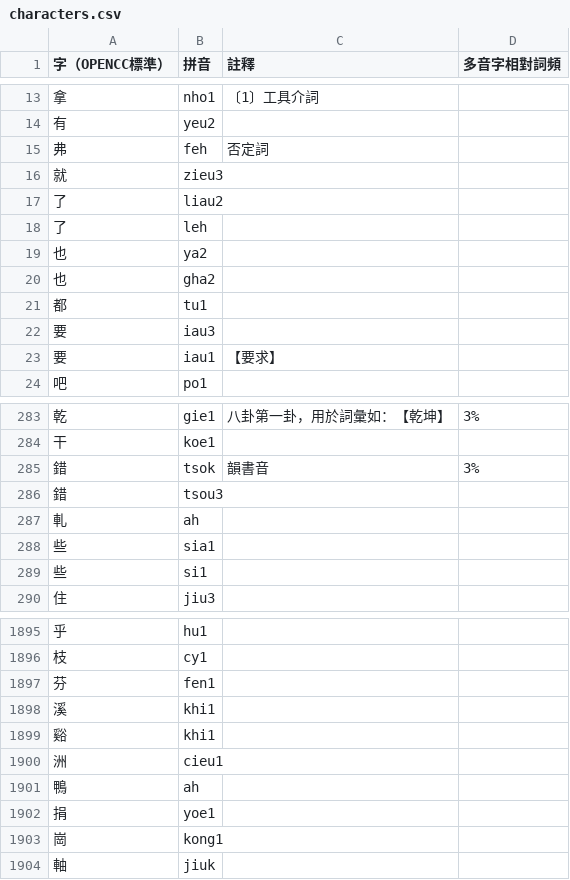
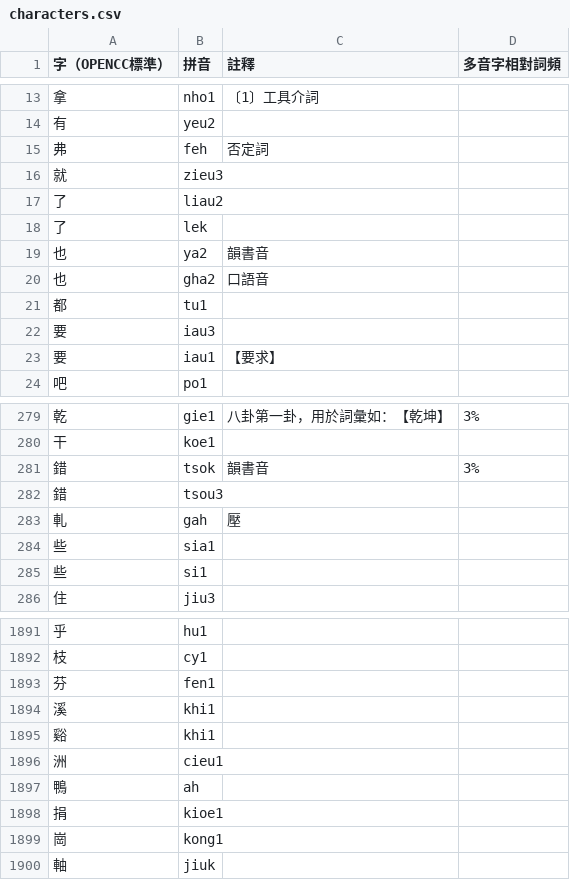
Before and after one commit to DINISHING/vocabulary, a CSV file: characters.csv, drawn as a sheet; only a part is shown, gaps mark what is left out; the diff covers the shown part only.

```diff
--- a/characters.csv
+++ b/characters.csv
@@ -17,5 +17,5 @@
 了,liau2,,
-了,leh,,
-也,ya2,,
-也,gha2,,
+了,lek,,
+也,ya2,韻書音,
+也,gha2,口語音,
 都,tu1,,
@@ -286,3 +282,3 @@
 錯,tsou3,,
-軋,ah,,
+軋,gah,壓,
 些,sia1,,
@@ -1901,3 +1897,3 @@
 鴨,ah,,
-捐,yoe1,,
+捐,kioe1,,
 崗,kong1,,
```
Also changed, not shown: 1 added row, 5 removed rows and 10 edited cells elsewhere in this file, no-words.csv.
